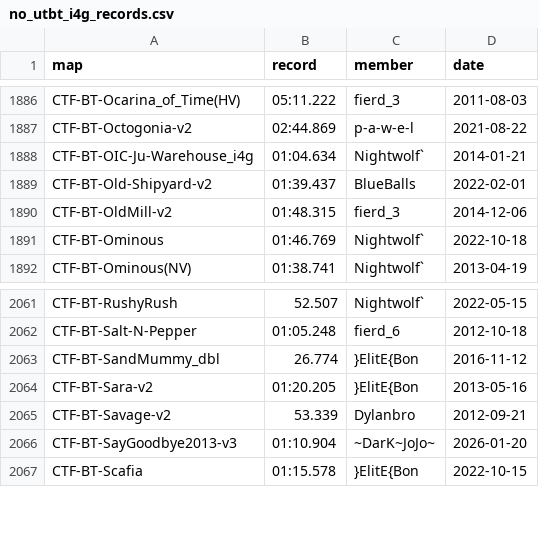
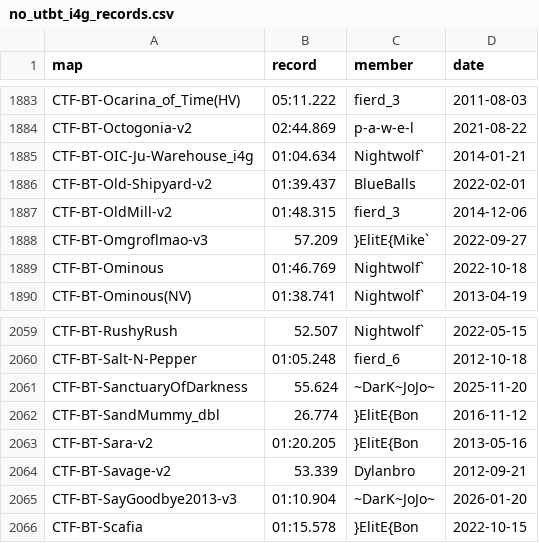
Before and after one commit to UT-BT/utbt_i4g_tracker_frontend, a CSV file: resources/data/no_utbt_i4g_records.csv, drawn as a sheet; only a part is shown, gaps mark what is left out; the diff covers the shown part only.

```diff
--- a/resources/data/no_utbt_i4g_records.csv
+++ b/resources/data/no_utbt_i4g_records.csv
@@ -1890,2 +1887,3 @@ CTF-BT-Old-Shipyard-v2,01:39.437,BlueBalls,2022-02-01
 CTF-BT-OldMill-v2,01:48.315,fierd_3,2014-12-06
+CTF-BT-Omgroflmao-v3,57.209,}ElitE{Mike`,2022-09-27
 CTF-BT-Ominous,01:46.769,Nightwolf`,2022-10-18
@@ -2062,2 +2060,3 @@ CTF-BT-RushyRush,52.507,Nightwolf`,2022-05-15
 CTF-BT-Salt-N-Pepper,01:05.248,fierd_6,2012-10-18
+CTF-BT-SanctuaryOfDarkness,55.624,~DarK~JoJo~,2025-11-20
 CTF-BT-SandMummy_dbl,26.774,}ElitE{Bon,2016-11-12
```
Also changed, not shown: 1 added row and 4 removed rows elsewhere in this file, resources/data/run_metadata.csv.
